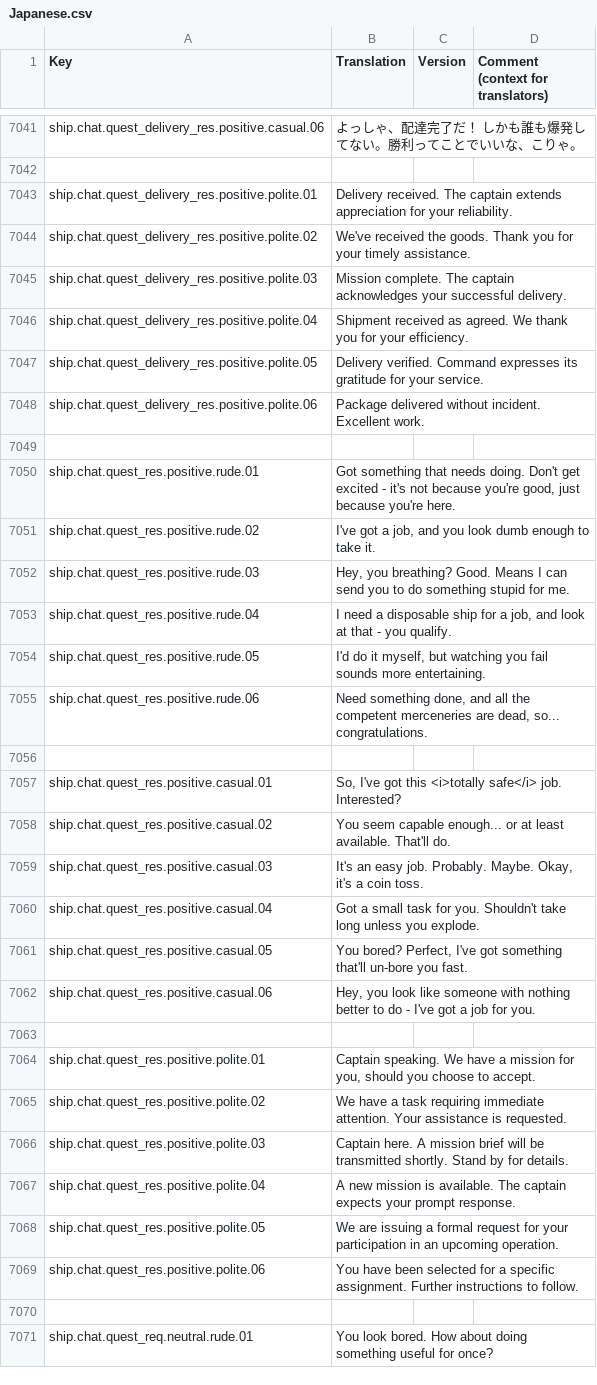
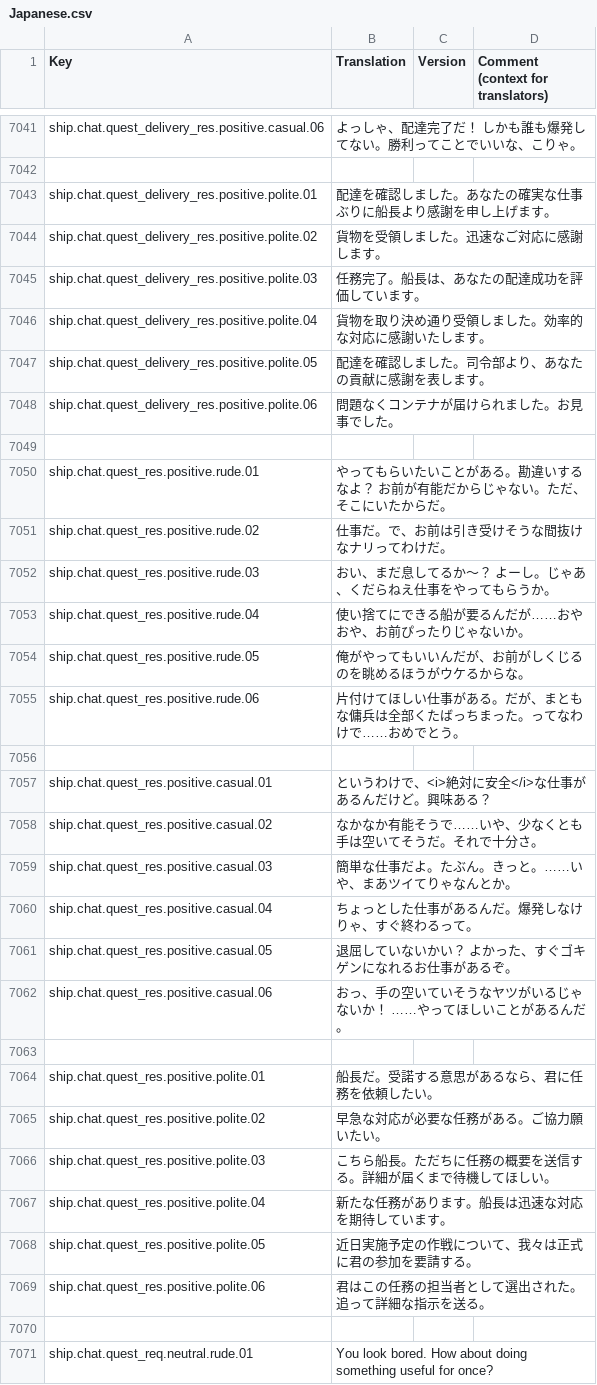
Before and after one commit to s-yurama/stardeus-translations, a CSV file: Translations/Japanese.csv, drawn as a sheet; only a part is shown, gaps mark what is left out.

Commit message:
temp:50%

```diff
--- a/Translations/Japanese.csv
+++ b/Translations/Japanese.csv
@@ -7051,29 +7051,29 @@ ship.chat.quest_delivery_res.positive.casual.06,"よっしゃ、配達完了だ
 ,,,
-ship.chat.quest_delivery_res.positive.polite.01,Delivery received. The captain extends appreciation for your reliability.,,
-ship.chat.quest_delivery_res.positive.polite.02,We've received the goods. Thank you for your timely assistance.,,
-ship.chat.quest_delivery_res.positive.polite.03,Mission complete. The captain acknowledges your successful delivery.,,
-ship.chat.quest_delivery_res.positive.polite.04,Shipment received as agreed. We thank you for your efficiency.,,
-ship.chat.quest_delivery_res.positive.polite.05,Delivery verified. Command expresses its gratitude for your service.,,
-ship.chat.quest_delivery_res.positive.polite.06,Package delivered without incident. Excellent work.,,
+ship.chat.quest_delivery_res.positive.polite.01,配達を確認しました。あなたの確実な仕事ぶりに船長より感謝を申し上げます。,,
+ship.chat.quest_delivery_res.positive.polite.02,貨物を受領しました。迅速なご対応に感謝します。,,
+ship.chat.quest_delivery_res.positive.polite.03,任務完了。船長は、あなたの配達成功を評価しています。,,
+ship.chat.quest_delivery_res.positive.polite.04,貨物を取り決め通り受領しました。効率的な対応に感謝いたします。,,
+ship.chat.quest_delivery_res.positive.polite.05,配達を確認しました。司令部より、あなたの貢献に感謝を表します。,,
+ship.chat.quest_delivery_res.positive.polite.06,問題なくコンテナが届けられました。お見事でした。,,
 ,,,
-ship.chat.quest_res.positive.rude.01,"Got something that needs doing. Don't get excited - it's not because you're good, just because you're here.",,
-ship.chat.quest_res.positive.rude.02,"I've got a job, and you look dumb enough to take it.",,
-ship.chat.quest_res.positive.rude.03,"Hey, you breathing? Good. Means I can send you to do something stupid for me.",,
-ship.chat.quest_res.positive.rude.04,"I need a disposable ship for a job, and look at that - you qualify.",,
-ship.chat.quest_res.positive.rude.05,"I'd do it myself, but watching you fail sounds more entertaining.",,
-ship.chat.quest_res.positive.rude.06,"Need something done, and all the competent merceneries are dead, so... congratulations.",,
+ship.chat.quest_res.positive.rude.01,"やってもらいたいことがある。勘違いするなよ？ お前が有能だからじゃない。ただ、そこにいたからだ。",,
+ship.chat.quest_res.positive.rude.02,"仕事だ。で、お前は引き受けそうな間抜けなナリってわけだ。",,
+ship.chat.quest_res.positive.rude.03,"おい、まだ息してるか～？ よーし。じゃあ、くだらねえ仕事をやってもらうか。",,
+ship.chat.quest_res.positive.rude.04,"使い捨てにできる船が要るんだが……おやおや、お前ぴったりじゃないか。",,
+ship.chat.quest_res.positive.rude.05,"俺がやってもいいんだが、お前がしくじるのを眺めるほうがウケるからな。",,
+ship.chat.quest_res.positive.rude.06,"片付けてほしい仕事がある。だが、まともな傭兵は全部くたばっちまった。ってなわけで……おめでとう。",,
 ,,,
-ship.chat.quest_res.positive.casual.01,"So, I've got this <i>totally safe</i> job. Interested?",,
-ship.chat.quest_res.positive.casual.02,You seem capable enough... or at least available. That'll do.,,
-ship.chat.quest_res.positive.casual.03,"It's an easy job. Probably. Maybe. Okay, it's a coin toss.",,
-ship.chat.quest_res.positive.casual.04,Got a small task for you. Shouldn't take long unless you explode.,,
-ship.chat.quest_res.positive.casual.05,"You bored? Perfect, I've got something that'll un-bore you fast.",,
-ship.chat.quest_res.positive.casual.06,"Hey, you look like someone with nothing better to do - I've got a job for you.",,
+ship.chat.quest_res.positive.casual.01,"というわけで、<i>絶対に安全</i>な仕事があるんだけど。興味ある？",,
+ship.chat.quest_res.positive.casual.02,なかなか有能そうで……いや、少なくとも手は空いてそうだ。それで十分さ。,,
+ship.chat.quest_res.positive.casual.03,"簡単な仕事だよ。たぶん。きっと。……いや、まあツイてりゃなんとか。",,
+ship.chat.quest_res.positive.casual.04,ちょっとした仕事があるんだ。爆発しなけりゃ、すぐ終わるって。,,
+ship.chat.quest_res.positive.casual.05,"退屈していないかい？ よかった、すぐゴキゲンになれるお仕事があるぞ。",,
+ship.chat.quest_res.positive.casual.06,"おっ、手の空いていそうなヤツがいるじゃないか！ ……やってほしいことがあるんだ。",,
 ,,,
-ship.chat.quest_res.positive.polite.01,"Captain speaking. We have a mission for you, should you choose to accept.",,
-ship.chat.quest_res.positive.polite.02,We have a task requiring immediate attention. Your assistance is requested.,,
-ship.chat.quest_res.positive.polite.03,Captain here. A mission brief will be transmitted shortly. Stand by for details.,,
-ship.chat.quest_res.positive.polite.04,A new mission is available. The captain expects your prompt response.,,
-ship.chat.quest_res.positive.polite.05,We are issuing a formal request for your participation in an upcoming operation.,,
-ship.chat.quest_res.positive.polite.06,You have been selected for a specific assignment. Further instructions to follow.,,
+ship.chat.quest_res.positive.polite.01,"船長だ。受諾する意思があるなら、君に任務を依頼したい。",,
+ship.chat.quest_res.positive.polite.02,早急な対応が必要な任務がある。ご協力願いたい。,,
+ship.chat.quest_res.positive.polite.03,こちら船長。ただちに任務の概要を送信する。詳細が届くまで待機してほしい。,,
+ship.chat.quest_res.positive.polite.04,新たな任務があります。船長は迅速な対応を期待しています。,,
+ship.chat.quest_res.positive.polite.05,近日実施予定の作戦について、我々は正式に君の参加を要請する。,,
+ship.chat.quest_res.positive.polite.06,君はこの任務の担当者として選出された。追って詳細な指示を送る。,,
 ,,,
```
